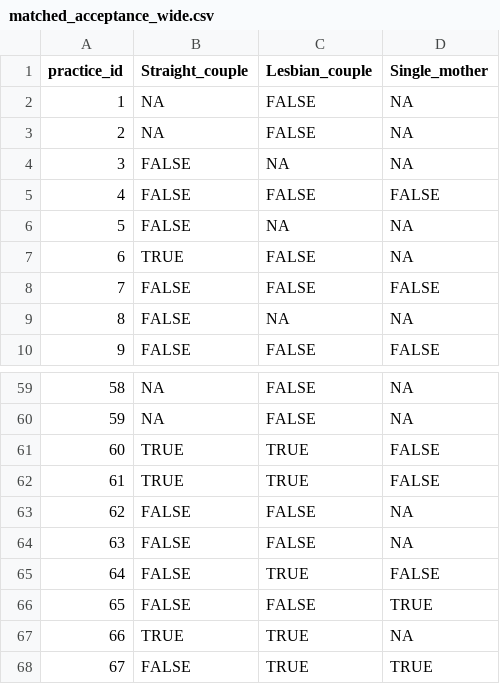
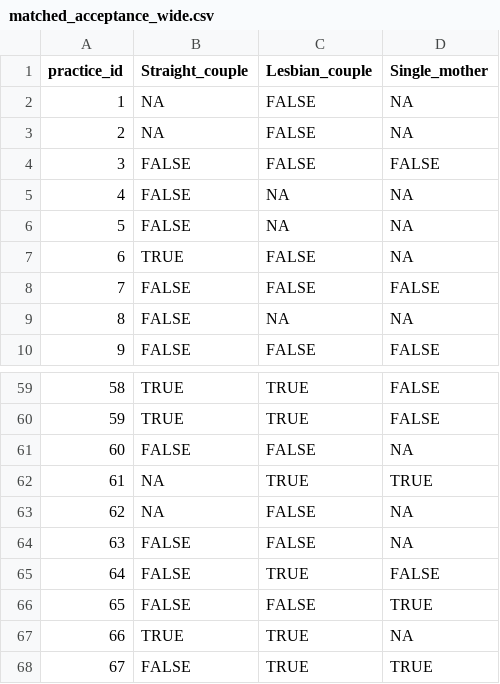
Before and after one commit to mufflyt/LABUBU, a CSV file: mysterycall_outputs/matched_acceptance_wide.csv, drawn as a sheet; only a part is shown, gaps mark what is left out; the diff covers the shown part only.

```diff
--- a/mysterycall_outputs/matched_acceptance_wide.csv
+++ b/mysterycall_outputs/matched_acceptance_wide.csv
@@ -3,4 +3,4 @@
 2,NA,FALSE,NA
-3,FALSE,NA,NA
-4,FALSE,FALSE,FALSE
+3,FALSE,FALSE,FALSE
+4,FALSE,NA,NA
 5,FALSE,NA,NA
@@ -59,6 +59,6 @@
-58,NA,FALSE,NA
-59,NA,FALSE,NA
-60,TRUE,TRUE,FALSE
-61,TRUE,TRUE,FALSE
-62,FALSE,FALSE,NA
+58,TRUE,TRUE,FALSE
+59,TRUE,TRUE,FALSE
+60,FALSE,FALSE,NA
+61,NA,TRUE,TRUE
+62,NA,FALSE,NA
 63,FALSE,FALSE,NA
```
Also changed, not shown: 30 edited cells elsewhere in this file, mysterycall_outputs/labubu_cleaned_analysis.csv, mysterycall_outputs/matched_wait_wide.csv, 13 other files.
